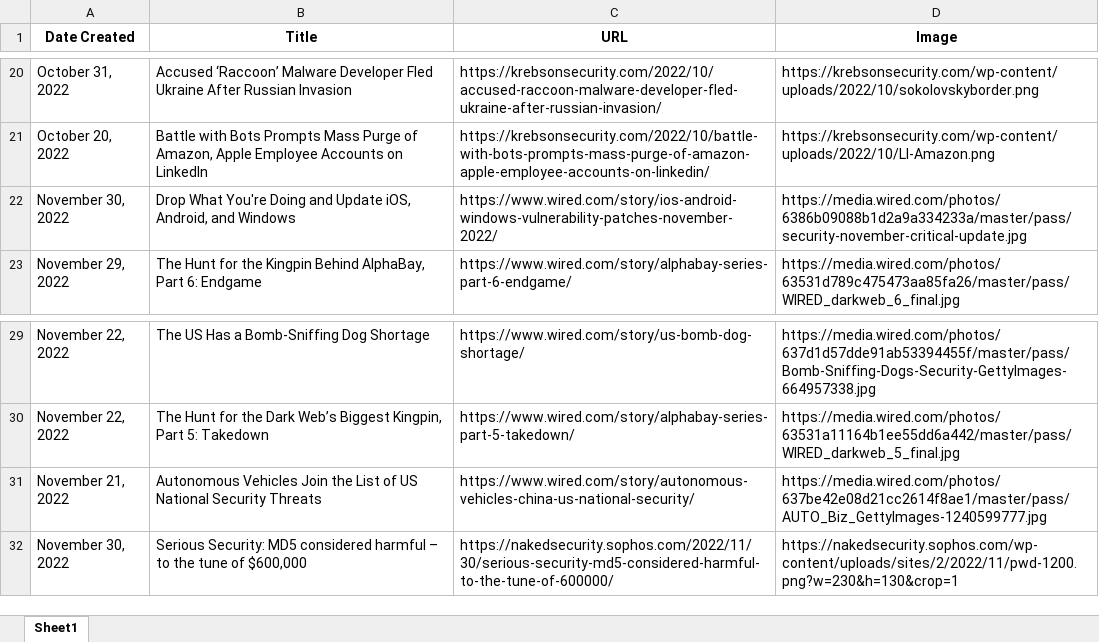
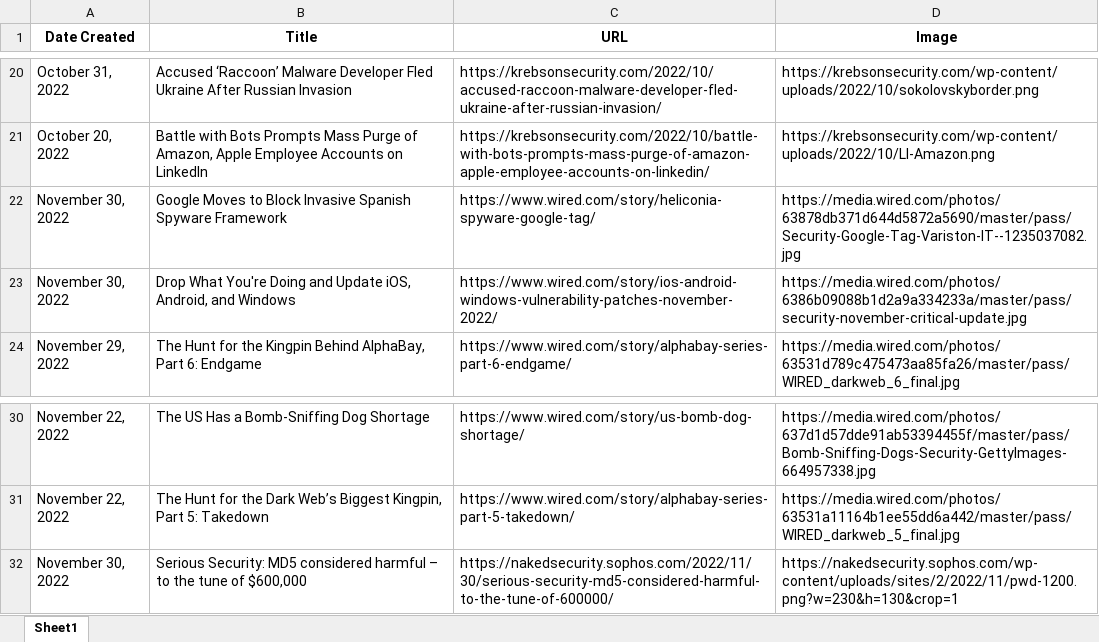
Before and after one commit to thecyberbytes/thecyberbytes.github.io, an Excel workbook: cyber_web/excels/news_feed.xlsx, sheet Sheet1, drawn as a sheet; only a part is shown, gaps mark what is left out; values as stored, in another font and other column widths than the file's, no borders; removed rows and columns are numbered as before the commit, all else as after; the diff names each change by its address in the sheet, - before the commit and + after, or states it on an @@ line.

```diff
--- a/cyber_web/excels/news_feed.xlsx (sheet Sheet1)
+++ b/cyber_web/excels/news_feed.xlsx (sheet Sheet1)
+row 22: November 30, 2022 | Google Moves to Block Invasive Spanish Spyware Framework | https://www.wired.com/story/heliconia-spyware-google-tag/ | https://media.wired.com/photos/63878db371d644d5872a5690/master/pass/Security-Google-Tag-Variston-IT--1235037082.jpg
-row 31: November 21, 2022 | Autonomous Vehicles Join the List of US National Security Threats | https://www.wired.com/story/autonomous-vehicles-china-us-national-security/ | https://media.wired.com/photos/637be42e08d21cc2614f8ae1/master/pass/AUTO_Biz_GettyImages-1240599777.jpg
```
Also changed, not shown: cyber_web/excels/blog_feed.xlsx, cyber_web/excels/news_categorized.xlsx, 25 other files.
